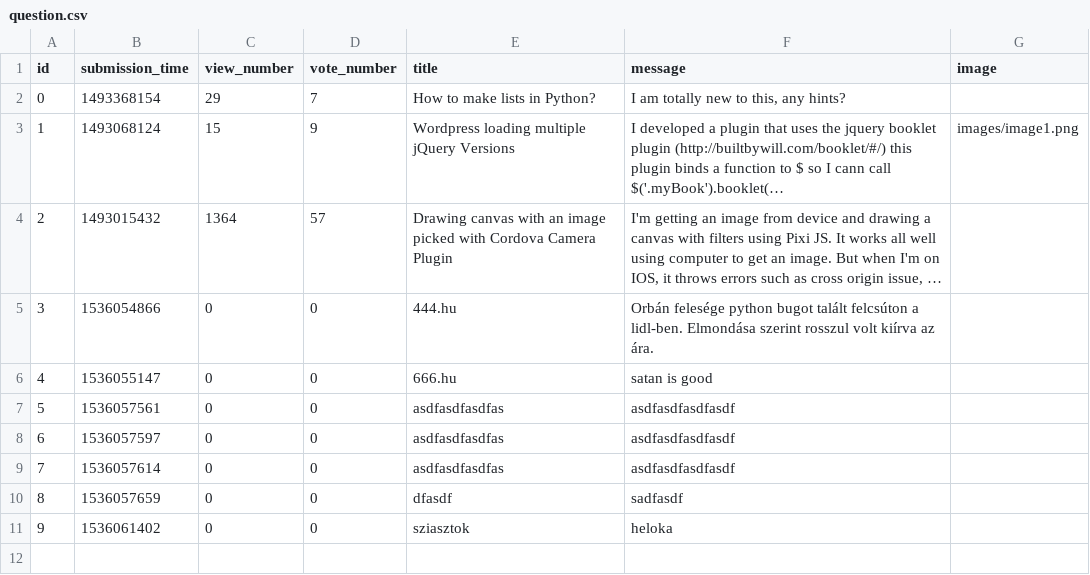
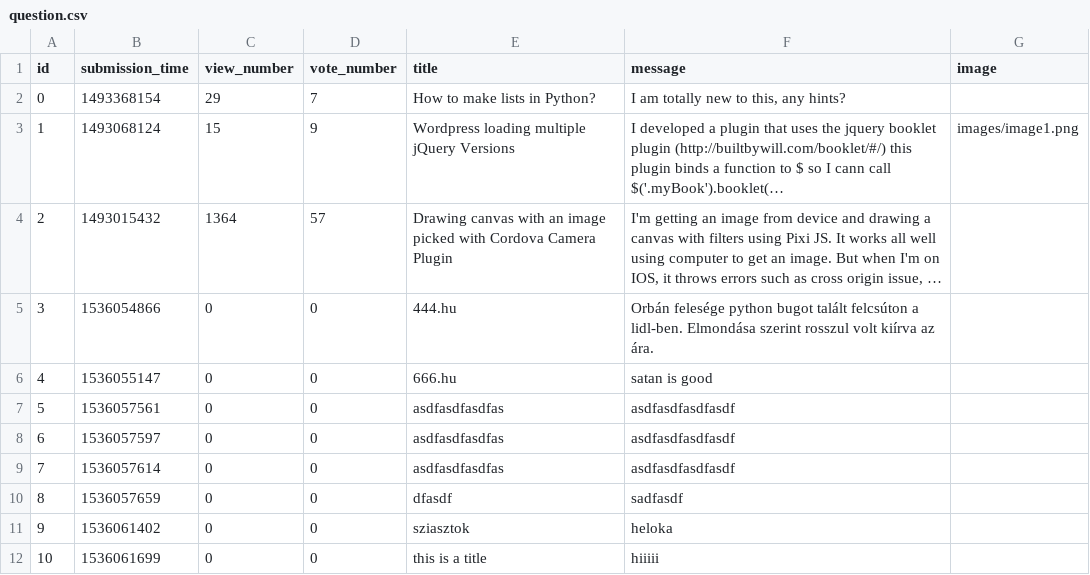
Before and after one commit to Doram13/Revenge-of-the-AskMate, a CSV file: question.csv, drawn as a sheet; long unchanged cells end in …; the diff names each change by its address in the sheet, - before the commit and + after, or states it on an @@ line.

```diff
--- a/question.csv
+++ b/question.csv
+row 12: 10 | 1536061699 | 0 | 0 | this is a title | hiiiii
```
Also changed, not shown: 1 other file.
